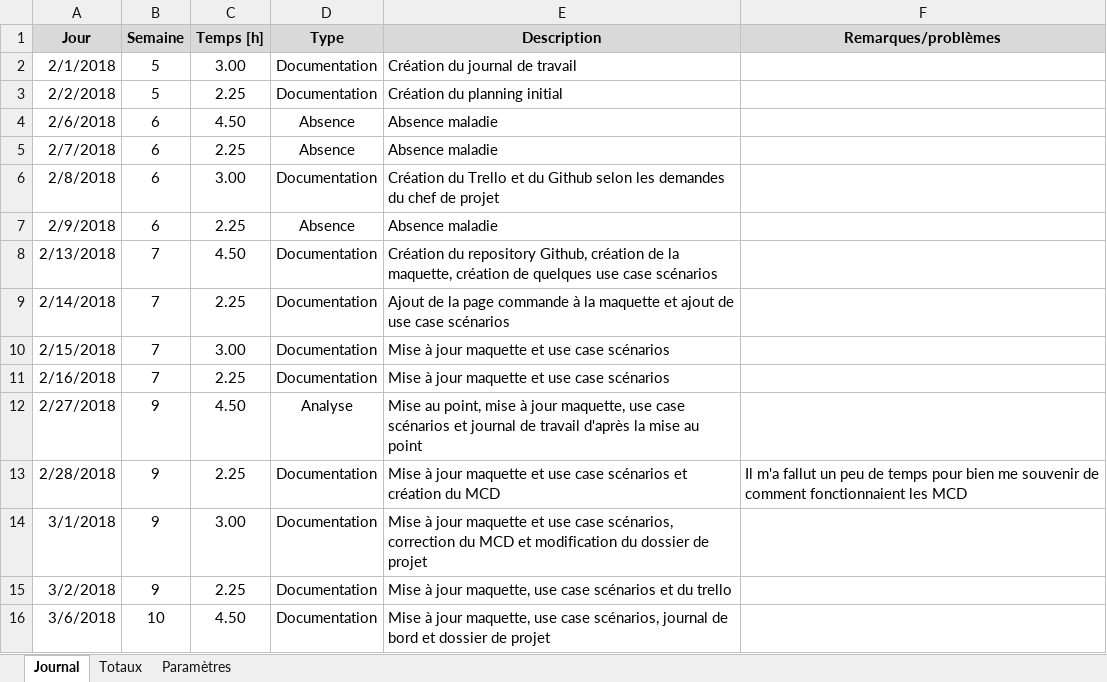
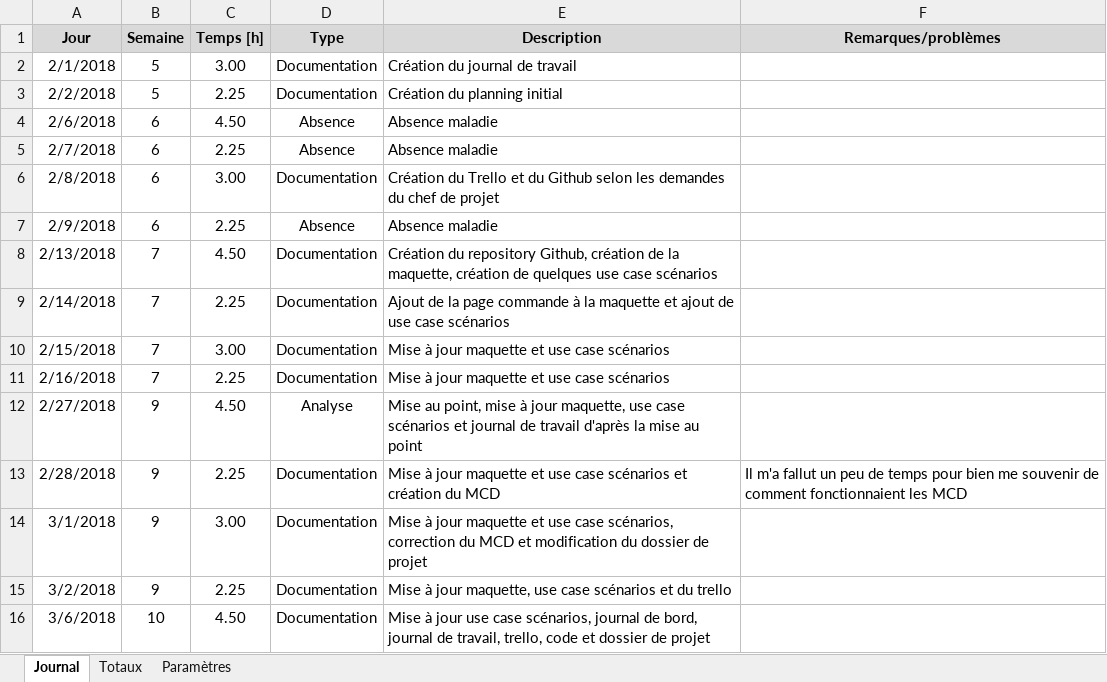
Before and after one commit to Daxank/Pre-TPI_PIKA, an Excel workbook: Documentation/Journal_de_travail_AGI.xlsm, sheet Journal, drawn as a sheet; values as stored, in another font and other column widths than the file's, no borders; charts and pictures not drawn; the diff names each change by its address in the sheet, - before the commit and + after, or states it on an @@ line.

Commit message:
Mise à jour du code, connexion non fonctionnelle

```diff
--- a/Documentation/Journal_de_travail_AGI.xlsm (sheet Journal)
+++ b/Documentation/Journal_de_travail_AGI.xlsm (sheet Journal)
-E16 (Description): …à jour maquette, use case scénarios, journal de bord et dossier…
+E16 (Description): …à jour use case scénarios, journal de bord, journal de travail, trello, code et dossier…
```
Also changed, not shown: 5 other files.
